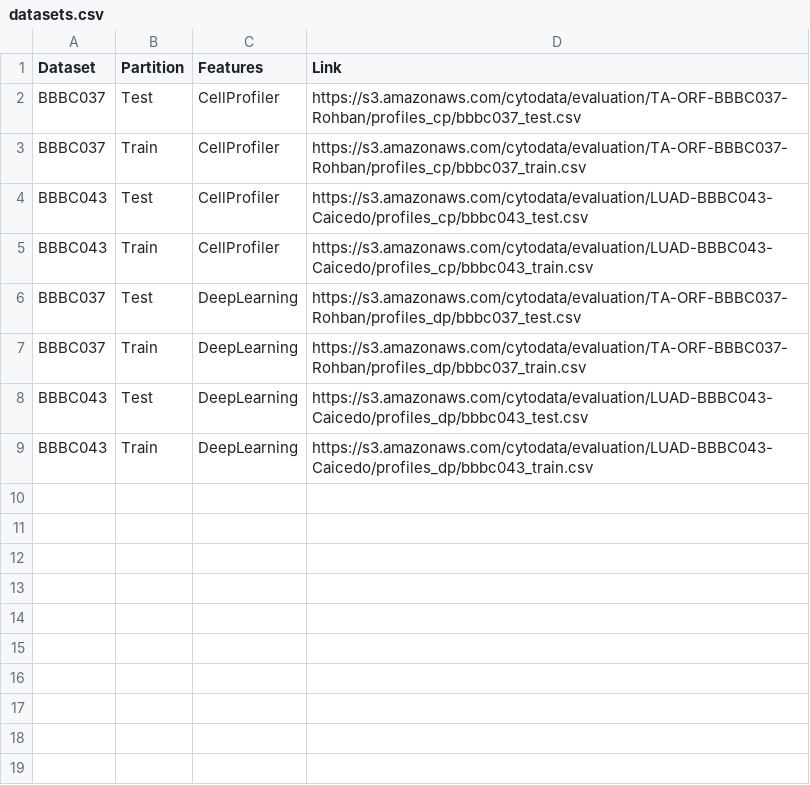
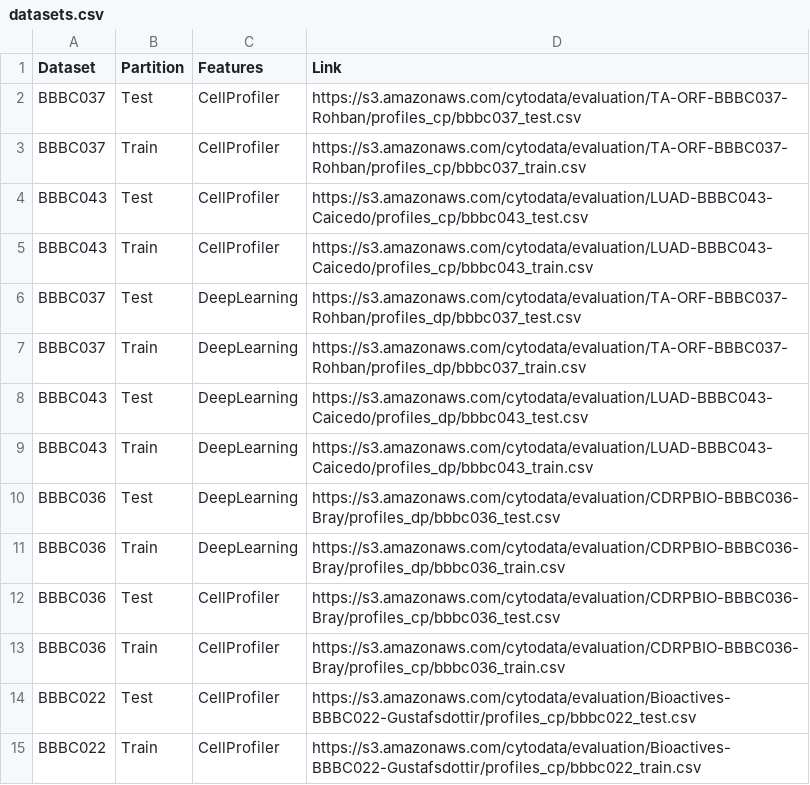
Before and after one commit to cytodata/cytodata-hackathon-2018, a CSV file: cytodata-toolkit/datasets.csv, drawn as a sheet.

Commit message:
updated data set

```diff
--- a/cytodata-toolkit/datasets.csv
+++ b/cytodata-toolkit/datasets.csv
@@ -9 +9,7 @@ BBBC043,Test,DeepLearning,https://s3.amazonaws.com/cytodata/evaluation/LUAD-BBBC
 BBBC043,Train,DeepLearning,https://s3.amazonaws.com/cytodata/evaluation/LUAD-BBBC043-Caicedo/profiles_dp/bbbc043_train.csv
+BBBC036,Test,DeepLearning,https://s3.amazonaws.com/cytodata/evaluation/CDRPBIO-BBBC036-Bray/profiles_dp/bbbc036_test.csv
+BBBC036,Train,DeepLearning,https://s3.amazonaws.com/cytodata/evaluation/CDRPBIO-BBBC036-Bray/profiles_dp/bbbc036_train.csv
+BBBC036,Test,CellProfiler, https://s3.amazonaws.com/cytodata/evaluation/CDRPBIO-BBBC036-Bray/profiles_cp/bbbc036_test.csv
+BBBC036,Train,CellProfiler,https://s3.amazonaws.com/cytodata/evaluation/CDRPBIO-BBBC036-Bray/profiles_cp/bbbc036_train.csv
+BBBC022,Test,CellProfiler,https://s3.amazonaws.com/cytodata/evaluation/Bioactives-BBBC022-Gustafsdottir/profiles_cp/bbbc022_test.csv
+BBBC022,Train,CellProfiler,https://s3.amazonaws.com/cytodata/evaluation/Bioactives-BBBC022-Gustafsdottir/profiles_cp/bbbc022_train.csv
```
